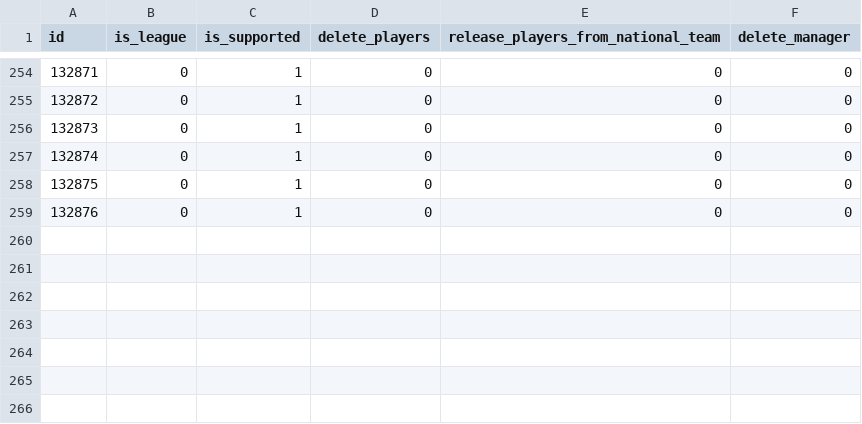
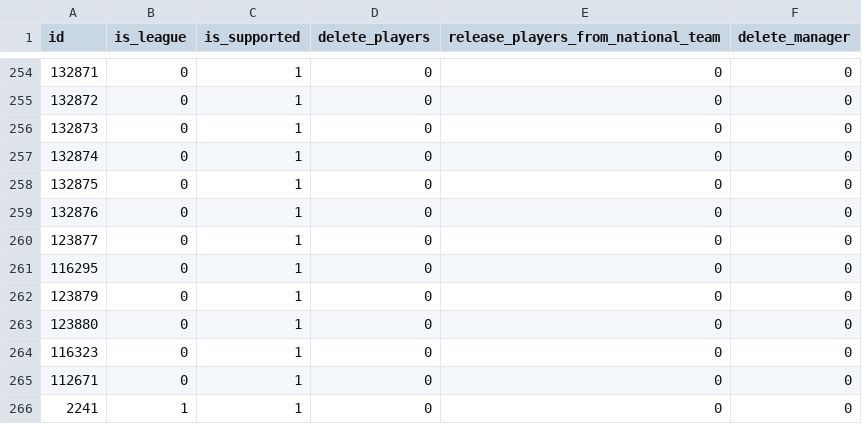
Before and after one commit to mbustos1999/Auth2027, a CSV file: DB/LE_CM_SUPPORTED_LEAGUES_AND_TEAMS.CSV, drawn as a sheet; only a part is shown, gaps mark what is left out.

```diff
--- a/DB/LE_CM_SUPPORTED_LEAGUES_AND_TEAMS.CSV
+++ b/DB/LE_CM_SUPPORTED_LEAGUES_AND_TEAMS.CSV
@@ -259 +259,8 @@ id;is_league;is_supported;delete_players;release_players_from_national_team;dele
 132876;0;1;0;0;0
+123877;0;1;0;0;0
+116295;0;1;0;0;0
+123879;0;1;0;0;0
+123880;0;1;0;0;0
+116323;0;1;0;0;0
+112671;0;1;0;0;0
+2241;1;1;0;0;0
```
Also changed, not shown: 4 other files.
